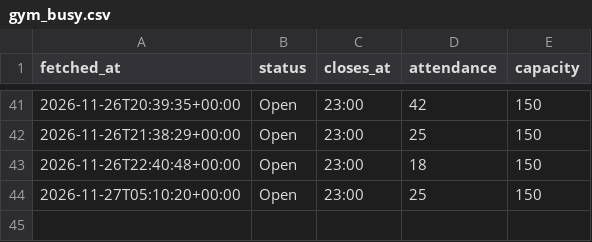
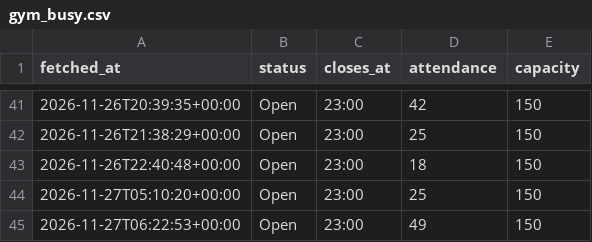
Before and after one commit to brjeffrey28-art/Gym-Monitor, a CSV file: data/gym_busy.csv, drawn as a sheet; only a part is shown, gaps mark what is left out.

```diff
--- a/data/gym_busy.csv
+++ b/data/gym_busy.csv
@@ -44 +44,2 @@ fetched_at,status,closes_at,attendance,capacity
 2026-11-27T05:10:20+00:00,Open,23:00,25,150
+2026-11-27T06:22:53+00:00,Open,23:00,49,150
```
Also changed, not shown: data/gym_busy_days.csv.
